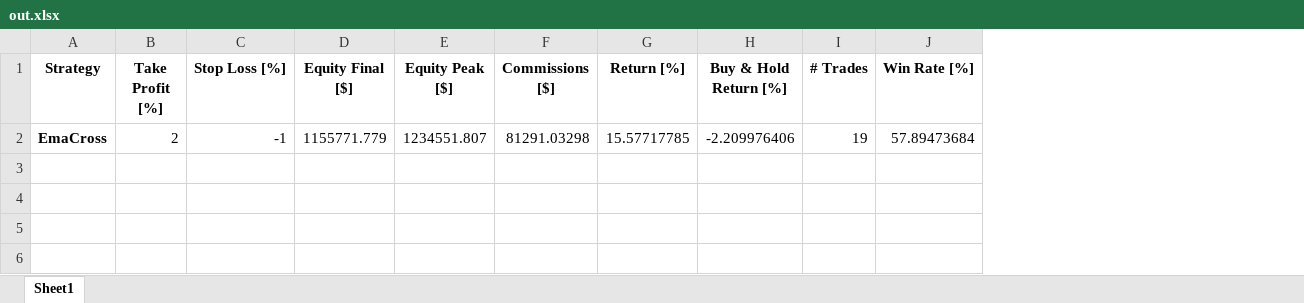
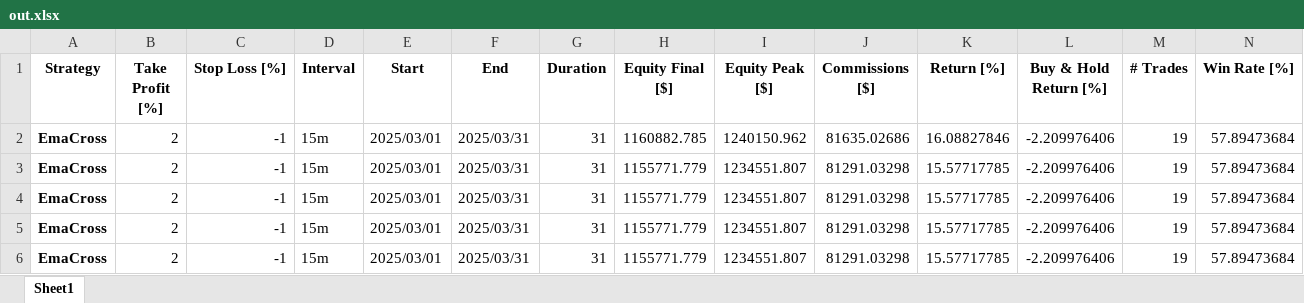
Before and after one commit to nhatv/backtesting, an Excel workbook: out.xlsx, sheet Sheet1, drawn as a sheet; only a part is shown; values as stored, in another font and other column widths than the file's, no borders; addresses are those after the commit; rows hold the shown columns only; the diff names each change by its address in the sheet, - before the commit and + after, or states it on an @@ line.

```diff
--- a/out.xlsx (sheet Sheet1)
+++ b/out.xlsx (sheet Sheet1)
+column D (Interval), row 3: 15m
+column E (Start), row 3: 2025/03/01
+column F (End), row 3: 2025/03/31
+column G (Duration), row 3: 31
+row 2: EmaCross | 2 | -1 | 15m | 2025/03/01 | 2025/03/31 | 31 | 1160882.785 | 1240150.962 | 81635.02686 | 16.08827846 | -2.209976406 | 19 | 57.89473684
+row 4: EmaCross | 2 | -1 | 15m | 2025/03/01 | 2025/03/31 | 31 | 1155771.779 | 1234551.807 | 81291.03298 | 15.57717785 | -2.209976406 | 19 | 57.89473684
+row 5: EmaCross | 2 | -1 | 15m | 2025/03/01 | 2025/03/31 | 31 | 1155771.779 | 1234551.807 | 81291.03298 | 15.57717785 | -2.209976406 | 19 | 57.89473684
+row 6: EmaCross | 2 | -1 | 15m | 2025/03/01 | 2025/03/31 | 31 | 1155771.779 | 1234551.807 | 81291.03298 | 15.57717785 | -2.209976406 | 19 | 57.89473684
```
Also changed, not shown: 3 other files.
